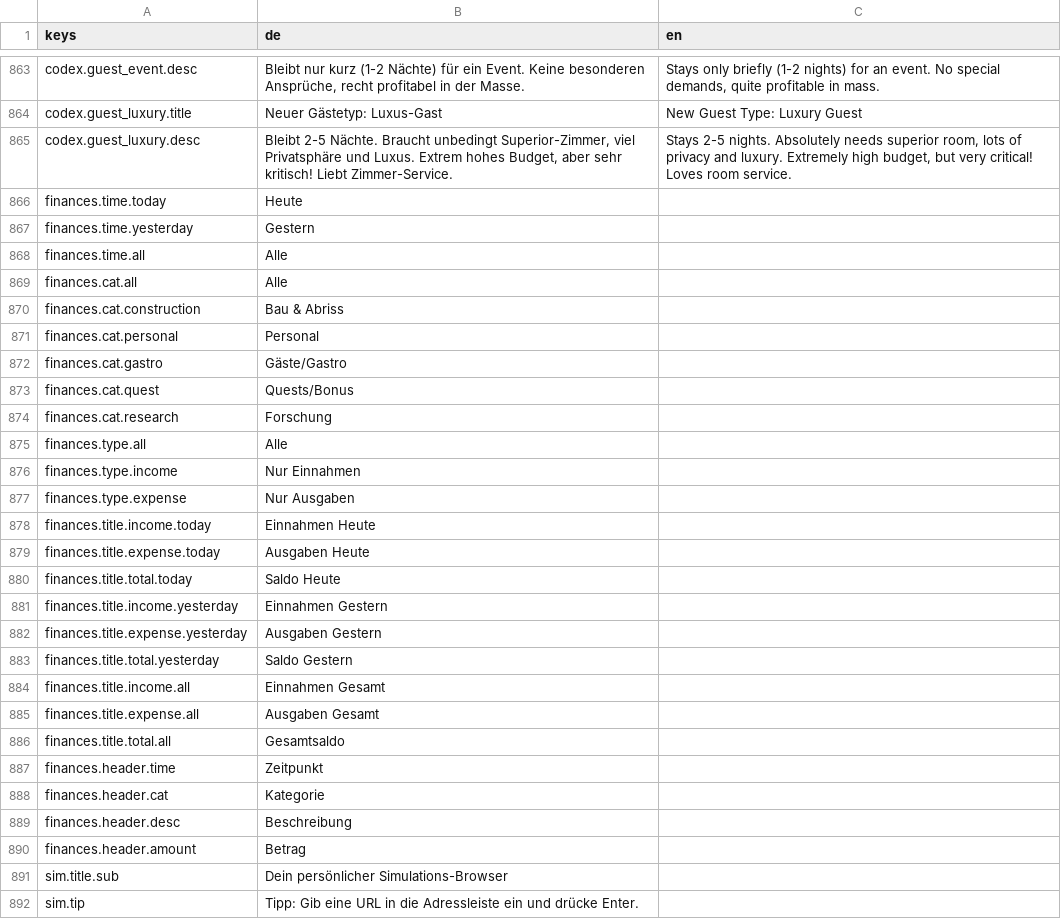
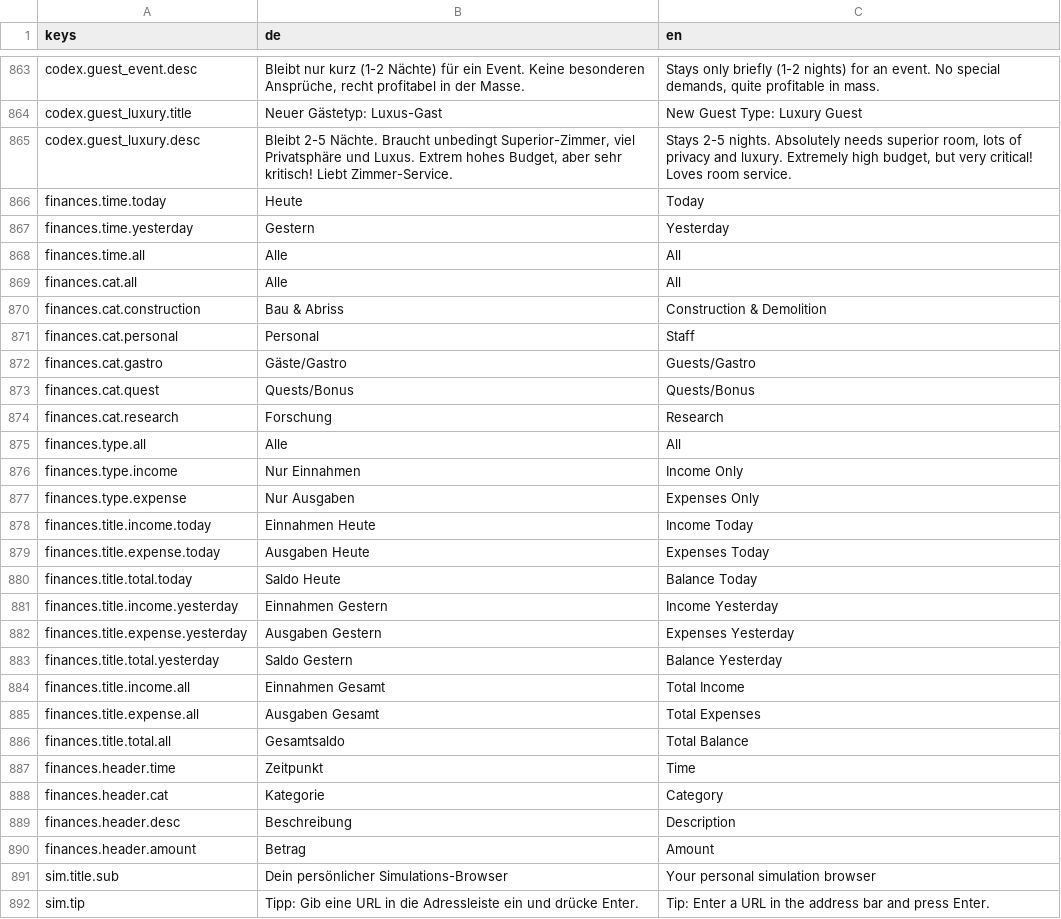
Before and after one commit to pengels24/homasim-godot, a CSV file: translations/language.csv, drawn as a sheet; only a part is shown, gaps mark what is left out; the diff covers the shown part only; the diff names each change by its address in the sheet, - before the commit and + after, or states it on an @@ line.

```diff
--- a/translations/language.csv
+++ b/translations/language.csv
-C866 (en): (empty)
+C866 (en): Today
-C867 (en): (empty)
+C867 (en): Yesterday
-C868:C869 (en): (empty)
+C868:C869 (en): All
-C870 (en): (empty)
+C870 (en): Construction & Demolition
-C871 (en): (empty)
+C871 (en): Staff
-C872 (en): (empty)
+C872 (en): Guests/Gastro
-C873 (en): (empty)
+C873 (en): Quests/Bonus
-C874 (en): (empty)
+C874 (en): Research
-C875 (en): (empty)
+C875 (en): All
-C876 (en): (empty)
+C876 (en): Income Only
-C877 (en): (empty)
+C877 (en): Expenses Only
-C878 (en): (empty)
+C878 (en): Income Today
-C879 (en): (empty)
+C879 (en): Expenses Today
-C880 (en): (empty)
+C880 (en): Balance Today
-C881 (en): (empty)
+C881 (en): Income Yesterday
-C882 (en): (empty)
+C882 (en): Expenses Yesterday
-C883 (en): (empty)
+C883 (en): Balance Yesterday
-C884 (en): (empty)
+C884 (en): Total Income
-C885 (en): (empty)
+C885 (en): Total Expenses
-C886 (en): (empty)
+C886 (en): Total Balance
-C887 (en): (empty)
+C887 (en): Time
-C888 (en): (empty)
+C888 (en): Category
-C889 (en): (empty)
+C889 (en): Description
-C890 (en): (empty)
+C890 (en): Amount
-C891 (en): (empty)
+C891 (en): Your personal simulation browser
-C892 (en): (empty)
+C892 (en): Tip: Enter a URL in the address bar and press Enter.
```
Also changed, not shown: 12 added rows and 11 edited cells elsewhere in this file, 5 other files.
